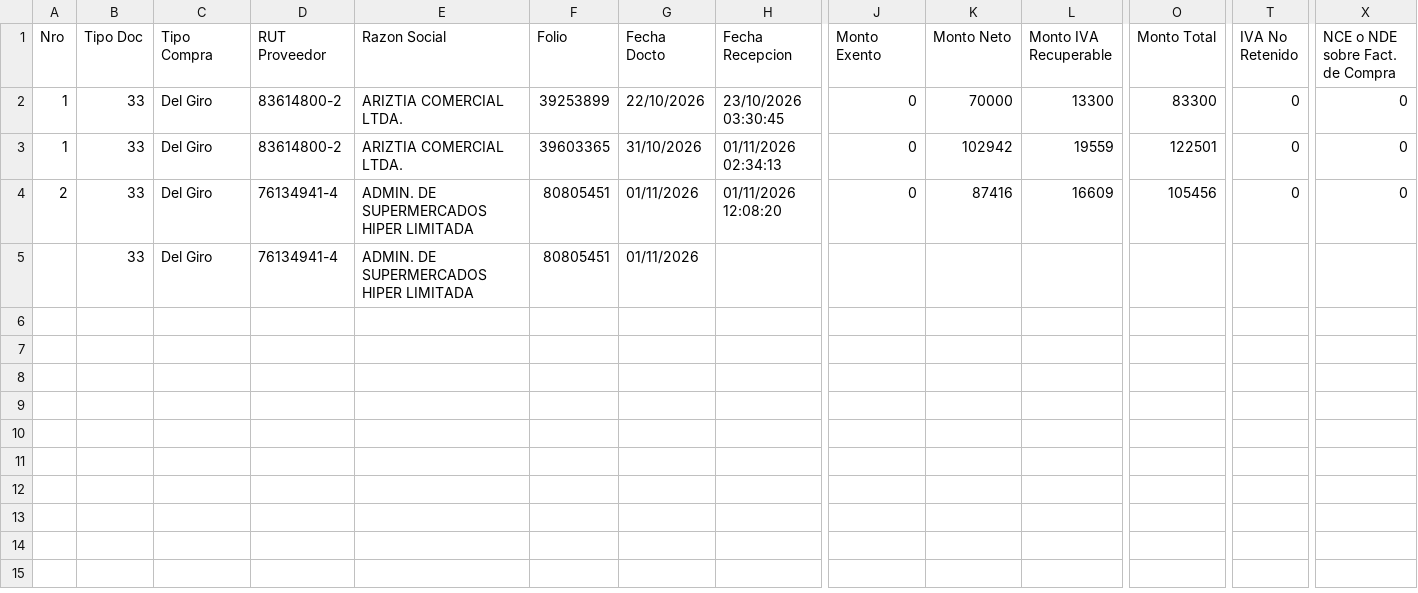
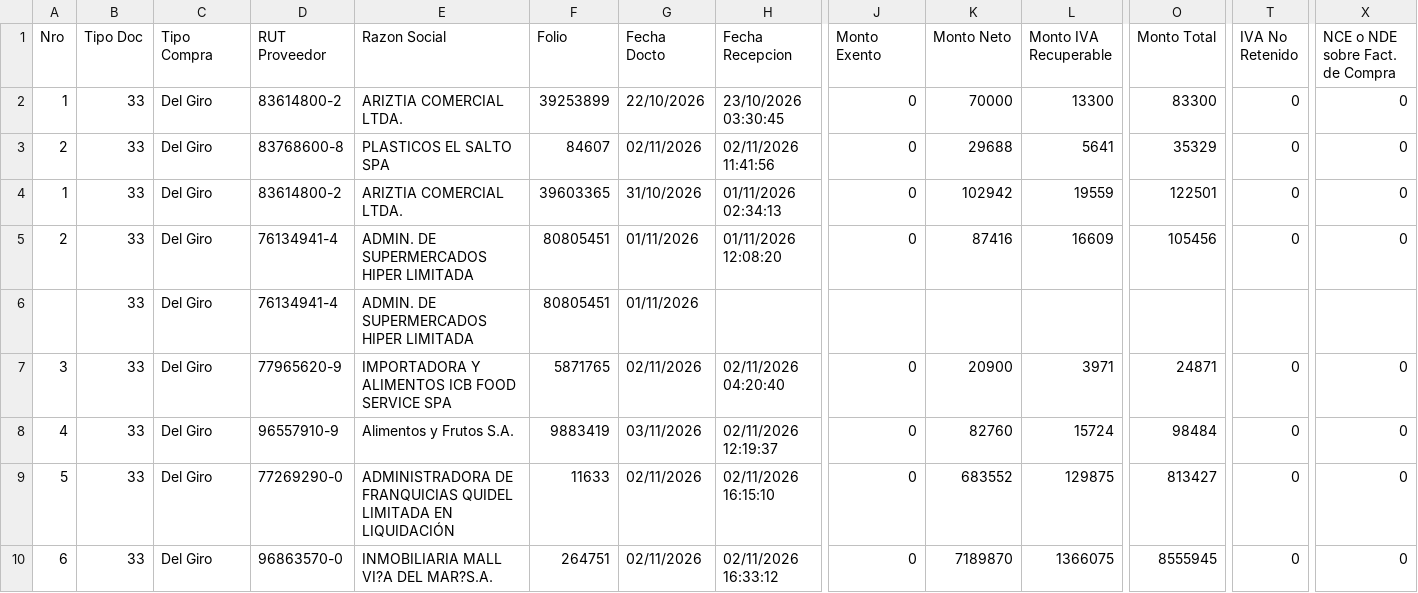
Before and after one commit to nicolasanavalon/sii-dte, a CSV file: data/202611.csv, drawn as a sheet; only a part is shown, gaps mark what is left out; rows hold the shown columns only; the diff names each change by its address in the sheet, - before the commit and + after, or states it on an @@ line.

```diff
--- a/data/202611.csv
+++ b/data/202611.csv
+row 3: 2 | 33 | Del Giro | 83768600-8 | PLASTICOS EL SALTO SPA | 84607 | 02/11/2026 | 02/11/2026 11:41:56 | 0 | 29688 | 5641 | 35329 | 0 | 0
+row 7: 3 | 33 | Del Giro | 77965620-9 | IMPORTADORA Y ALIMENTOS ICB FOOD SERVICE SPA | 5871765 | 02/11/2026 | 02/11/2026 04:20:40 | 0 | 20900 | 3971 | 24871 | 0 | 0
+row 8: 4 | 33 | Del Giro | 96557910-9 | Alimentos y Frutos S.A. | 9883419 | 03/11/2026 | 02/11/2026 12:19:37 | 0 | 82760 | 15724 | 98484 | 0 | 0
+row 9: 5 | 33 | Del Giro | 77269290-0 | ADMINISTRADORA DE FRANQUICIAS QUIDEL LIMITADA EN LIQUIDACIÓN | 11633 | 02/11/2026 | 02/11/2026 16:15:10 | 0 | 683552 | 129875 | 813427 | 0 | 0
+row 10: 6 | 33 | Del Giro | 96863570-0 | INMOBILIARIA MALL VI?A DEL MAR?S.A. | 264751 | 02/11/2026 | 02/11/2026 16:33:12 | 0 | 7189870 | 1366075 | 8555945 | 0 | 0
```
Also changed, not shown: 1 other file.
